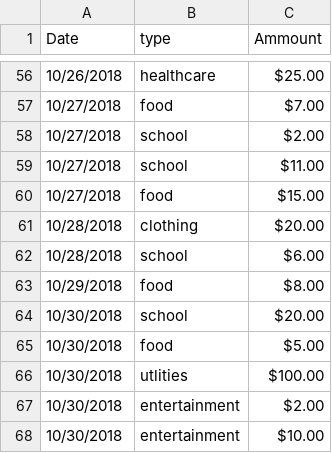
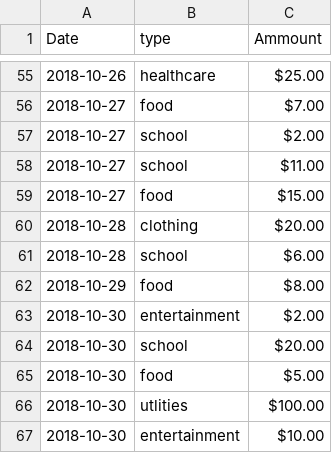
Before and after one commit to nbopardi/cs329e_python, a CSV file: Project_1/budget.csv, drawn as a sheet; only a part is shown, gaps mark what is left out; the diff covers the shown part only.

```diff
--- a/Project_1/budget.csv
+++ b/Project_1/budget.csv
@@ -56,13 +55,13 @@ Date,type,Ammount
-10/26/2018,healthcare,$25.00
-10/27/2018,food,$7.00
-10/27/2018,school,$2.00
-10/27/2018,school,$11.00
-10/27/2018,food,$15.00
-10/28/2018,clothing,$20.00
-10/28/2018,school,$6.00
-10/29/2018,food,$8.00
-10/30/2018,school,$20.00
-10/30/2018,food,$5.00
-10/30/2018,utlities,$100.00
-10/30/2018,entertainment,$2.00
-10/30/2018,entertainment,$10.00
+2018-10-26,healthcare,$25.00
+2018-10-27,food,$7.00
+2018-10-27,school,$2.00
+2018-10-27,school,$11.00
+2018-10-27,food,$15.00
+2018-10-28,clothing,$20.00
+2018-10-28,school,$6.00
+2018-10-29,food,$8.00
+2018-10-30,entertainment,$2.00
+2018-10-30,school,$20.00
+2018-10-30,food,$5.00
+2018-10-30,utlities,$100.00
+2018-10-30,entertainment,$10.00
```
Also changed, not shown: 4 added rows, 5 removed rows and 49 edited cells elsewhere in this file, 2 other files.
